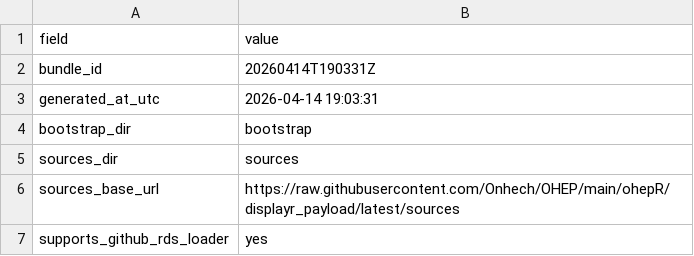
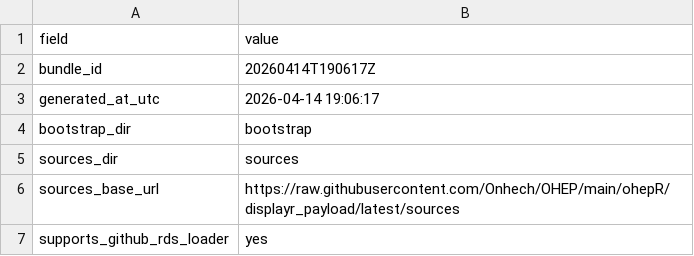
Before and after one commit to Onhech/OHEP, a CSV file: ohepR/displayr_payload/latest/sources/manifest.csv, drawn as a sheet.

Commit message:
Refresh Displayr payload artifacts

```diff
--- a/ohepR/displayr_payload/latest/sources/manifest.csv
+++ b/ohepR/displayr_payload/latest/sources/manifest.csv
@@ -1,4 +1,4 @@
 "field","value"
-"bundle_id","20260414T190331Z"
-"generated_at_utc","2026-04-14 19:03:31"
+"bundle_id","20260414T190617Z"
+"generated_at_utc","2026-04-14 19:06:17"
 "bootstrap_dir","bootstrap"
```
Also changed, not shown: 2 other files.
